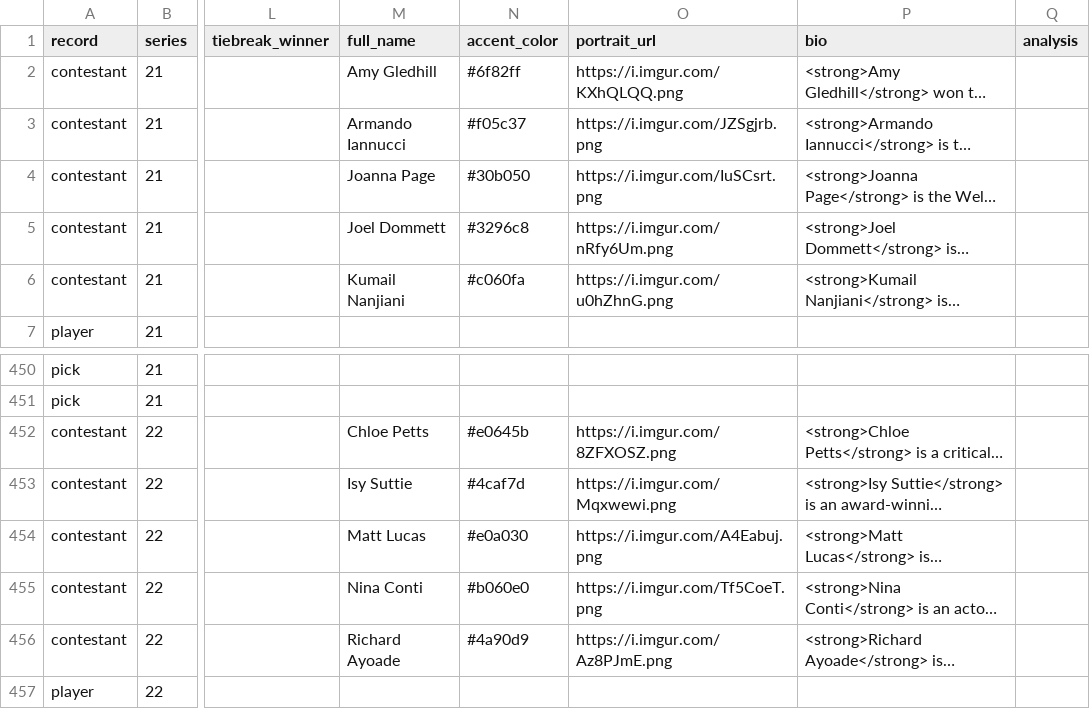
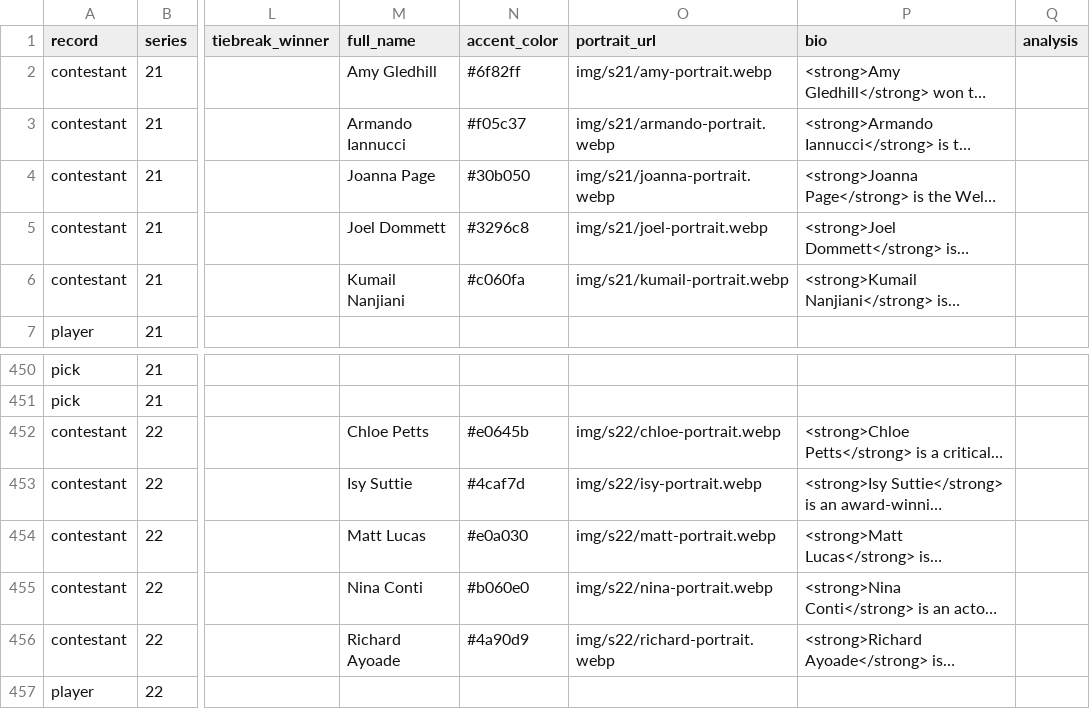
Before and after one commit to kbroadie/Fantasky-Master, a CSV file: data/fantasky_master_data.csv, drawn as a sheet; only a part is shown, gaps mark what is left out; long unchanged cells end in …; the diff names each change by its address in the sheet, - before the commit and + after, or states it on an @@ line.

```diff
--- a/data/fantasky_master_data.csv
+++ b/data/fantasky_master_data.csv
-O2 (portrait_url): https://i.imgur.com/KXhQLQQ.png
+O2 (portrait_url): img/s21/amy-portrait.webp
-O3 (portrait_url): https://i.imgur.com/JZSgjrb.png
+O3 (portrait_url): img/s21/armando-portrait.webp
-O4 (portrait_url): https://i.imgur.com/IuSCsrt.png
+O4 (portrait_url): img/s21/joanna-portrait.webp
-O5 (portrait_url): https://i.imgur.com/nRfy6Um.png
+O5 (portrait_url): img/s21/joel-portrait.webp
-O6 (portrait_url): https://i.imgur.com/u0hZhnG.png
+O6 (portrait_url): img/s21/kumail-portrait.webp
-O452 (portrait_url): https://i.imgur.com/8ZFXOSZ.png
+O452 (portrait_url): img/s22/chloe-portrait.webp
-O453 (portrait_url): https://i.imgur.com/Mqxwewi.png
+O453 (portrait_url): img/s22/isy-portrait.webp
-O454 (portrait_url): https://i.imgur.com/A4Eabuj.png
+O454 (portrait_url): img/s22/matt-portrait.webp
-O455 (portrait_url): https://i.imgur.com/Tf5CoeT.png
+O455 (portrait_url): img/s22/nina-portrait.webp
-O456 (portrait_url): https://i.imgur.com/Az8PJmE.png
+O456 (portrait_url): img/s22/richard-portrait.webp
```
Also changed, not shown: 24 other files.
